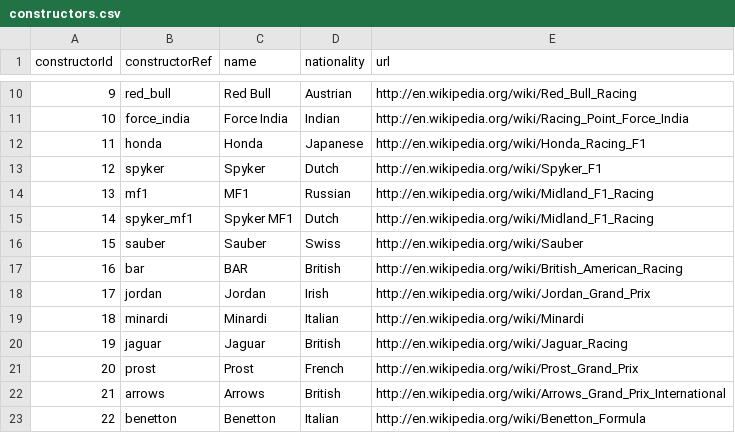
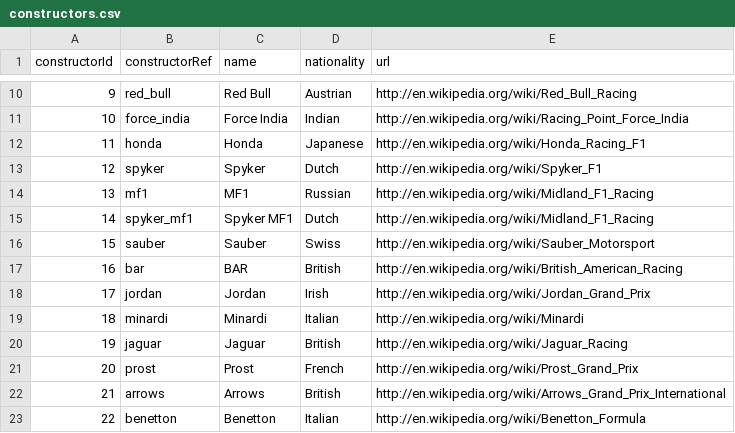
Before and after one commit to Skrimmage/Data-Platform, a CSV file: frontend/sources/f1/constructors.csv, drawn as a sheet; only a part is shown, gaps mark what is left out.

```diff
--- a/frontend/sources/f1/constructors.csv
+++ b/frontend/sources/f1/constructors.csv
@@ -15,3 +15,3 @@ constructorId,constructorRef,name,nationality,url
 14,"spyker_mf1","Spyker MF1","Dutch","http://en.wikipedia.org/wiki/Midland_F1_Racing"
-15,"sauber","Sauber","Swiss","http://en.wikipedia.org/wiki/Sauber"
+15,"sauber","Sauber","Swiss","http://en.wikipedia.org/wiki/Sauber_Motorsport"
 16,"bar","BAR","British","http://en.wikipedia.org/wiki/British_American_Racing"
```
Also changed, not shown: frontend/sources/f1/drivers.csv.
